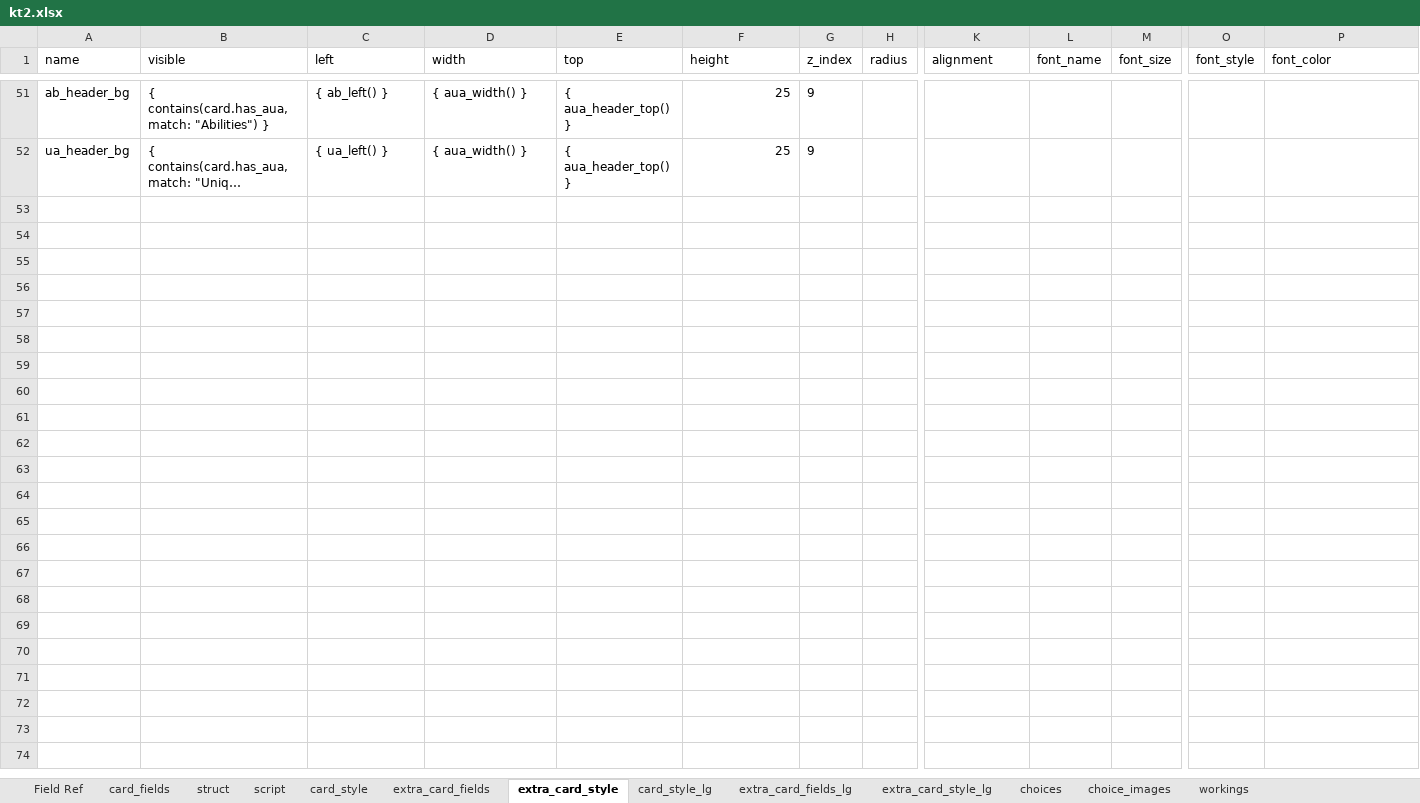
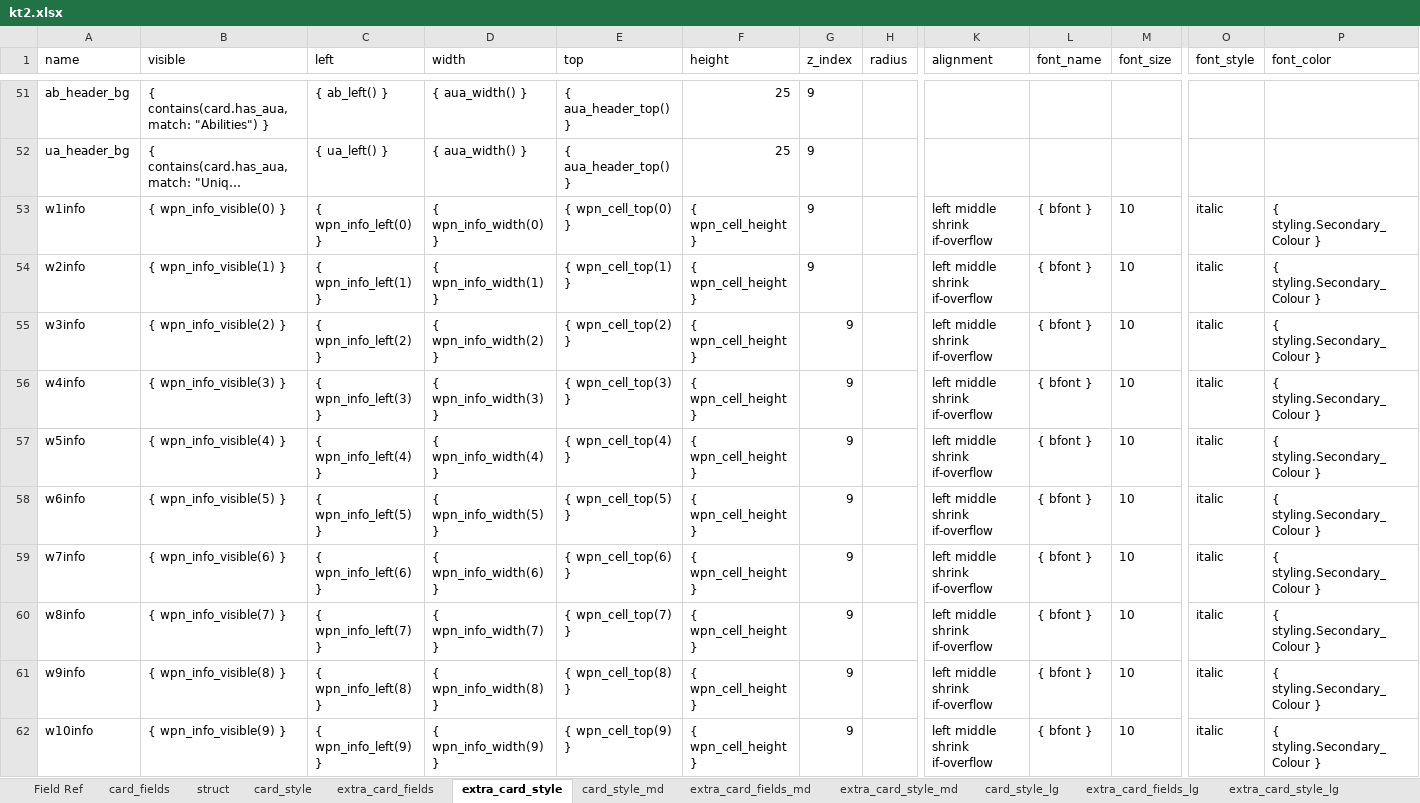
Before and after one commit to Danurai/kt2.mse, an Excel workbook: mse-set_creation/kt2.xlsx, sheet extra_card_style, drawn as a sheet; only a part is shown, gaps mark what is left out; long unchanged cells end in …; values as stored, in another font and other column widths than the file's, no borders; rows hold the shown columns only; the diff covers the shown part only; the diff names each change by its address in the sheet, - before the commit and + after, or states it on an @@ line.

```diff
--- a/mse-set_creation/kt2.xlsx (sheet extra_card_style)
+++ b/mse-set_creation/kt2.xlsx (sheet extra_card_style)
-sheet tab: script
+sheet tab: card_style_md
+sheet tab: extra_card_fields_md
+sheet tab: extra_card_style_md
+row 53: w1info | { wpn_info_visible(0) } | { wpn_info_left(0) } | { wpn_info_width(0) } | { wpn_cell_top(0) } | { wpn_cell_height } | 9 |  | left middle shrink if-overflow | { bfont } | 10 | italic | { styling.Secondary_Colour }
+row 54: w2info | { wpn_info_visible(1) } | { wpn_info_left(1) } | { wpn_info_width(1) } | { wpn_cell_top(1) } | { wpn_cell_height } | 9 |  | left middle shrink if-overflow | { bfont } | 10 | italic | { styling.Secondary_Colour }
+row 55: w3info | { wpn_info_visible(2) } | { wpn_info_left(2) } | { wpn_info_width(2) } | { wpn_cell_top(2) } | { wpn_cell_height } | 9 |  | left middle shrink if-overflow | { bfont } | 10 | italic | { styling.Secondary_Colour }
+row 56: w4info | { wpn_info_visible(3) } | { wpn_info_left(3) } | { wpn_info_width(3) } | { wpn_cell_top(3) } | { wpn_cell_height } | 9 |  | left middle shrink if-overflow | { bfont } | 10 | italic | { styling.Secondary_Colour }
+row 57: w5info | { wpn_info_visible(4) } | { wpn_info_left(4) } | { wpn_info_width(4) } | { wpn_cell_top(4) } | { wpn_cell_height } | 9 |  | left middle shrink if-overflow | { bfont } | 10 | italic | { styling.Secondary_Colour }
+row 58: w6info | { wpn_info_visible(5) } | { wpn_info_left(5) } | { wpn_info_width(5) } | { wpn_cell_top(5) } | { wpn_cell_height } | 9 |  | left middle shrink if-overflow | { bfont } | 10 | italic | { styling.Secondary_Colour }
+row 59: w7info | { wpn_info_visible(6) } | { wpn_info_left(6) } | { wpn_info_width(6) } | { wpn_cell_top(6) } | { wpn_cell_height } | 9 |  | left middle shrink if-overflow | { bfont } | 10 | italic | { styling.Secondary_Colour }
+row 60: w8info | { wpn_info_visible(7) } | { wpn_info_left(7) } | { wpn_info_width(7) } | { wpn_cell_top(7) } | { wpn_cell_height } | 9 |  | left middle shrink if-overflow | { bfont } | 10 | italic | { styling.Secondary_Colour }
+row 61: w9info | { wpn_info_visible(8) } | { wpn_info_left(8) } | { wpn_info_width(8) } | { wpn_cell_top(8) } | { wpn_cell_height } | 9 |  | left middle shrink if-overflow | { bfont } | 10 | italic | { styling.Secondary_Colour }
+row 62: w10info | { wpn_info_visible(9) } | { wpn_info_left(9) } | { wpn_info_width(9) } | { wpn_cell_top(9) } | { wpn_cell_height } | 9 |  | left middle shrink if-overflow | { bfont } | 10 | italic | { styling.Secondary_Colour }
```
Also changed, not shown: 10 added rows elsewhere in this sheet, sheet extra_card_fields, sheet struct, sheet card_fields, mse-set_creation/kt2cards.xlsx, 1 other file.
